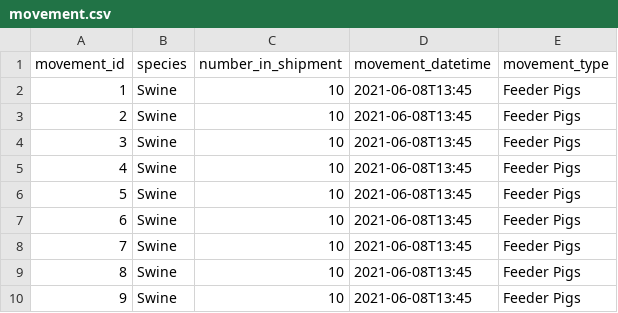
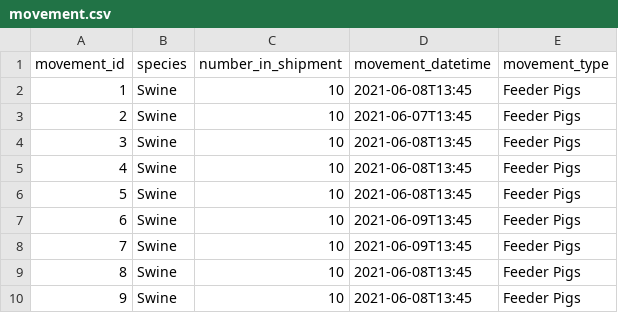
Before and after one commit to National-Pork-Board/agview-example-clients, a CSV file: java/src/main/resources/movement.csv, drawn as a sheet.

Commit message:
AV-1696: API Usage Examples: Java: POST movements by timerange

```diff
--- a/java/src/main/resources/movement.csv
+++ b/java/src/main/resources/movement.csv
@@ -2,3 +2,3 @@
 1,Swine,10,2021-06-08T13:45,Feeder Pigs
-2,Swine,10,2021-06-08T13:45,Feeder Pigs
+2,Swine,10,2021-06-07T13:45,Feeder Pigs
 3,Swine,10,2021-06-08T13:45,Feeder Pigs
@@ -6,4 +6,4 @@
 5,Swine,10,2021-06-08T13:45,Feeder Pigs
-6,Swine,10,2021-06-08T13:45,Feeder Pigs
-7,Swine,10,2021-06-08T13:45,Feeder Pigs
+6,Swine,10,2021-06-09T13:45,Feeder Pigs
+7,Swine,10,2021-06-09T13:45,Feeder Pigs
 8,Swine,10,2021-06-08T13:45,Feeder Pigs
```
Also changed, not shown: 2 other files.
